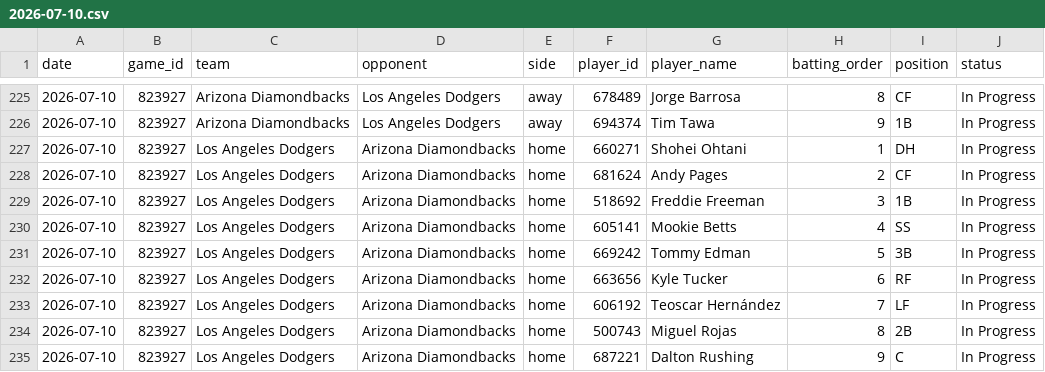
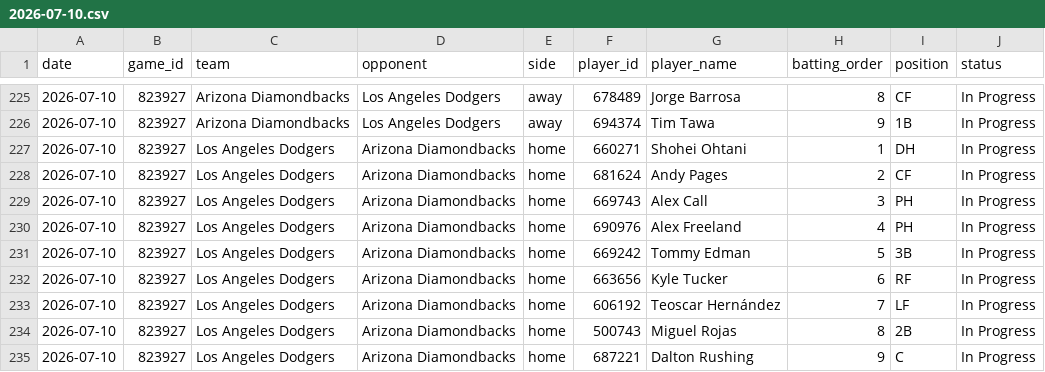
Before and after one commit to judebollera75-ops/mlb-ai-model, a CSV file: data/hitters/2026-07-10.csv, drawn as a sheet; only a part is shown, gaps mark what is left out; the diff covers the shown part only.

```diff
--- a/data/hitters/2026-07-10.csv
+++ b/data/hitters/2026-07-10.csv
@@ -228,4 +228,4 @@ date,game_id,team,opponent,side,player_id,player_name,batting_order,position,sta
 2026-07-10,823927,Los Angeles Dodgers,Arizona Diamondbacks,home,681624,Andy Pages,2,CF,In Progress
-2026-07-10,823927,Los Angeles Dodgers,Arizona Diamondbacks,home,518692,Freddie Freeman,3,1B,In Progress
-2026-07-10,823927,Los Angeles Dodgers,Arizona Diamondbacks,home,605141,Mookie Betts,4,SS,In Progress
+2026-07-10,823927,Los Angeles Dodgers,Arizona Diamondbacks,home,669743,Alex Call,3,PH,In Progress
+2026-07-10,823927,Los Angeles Dodgers,Arizona Diamondbacks,home,690976,Alex Freeland,4,PH,In Progress
 2026-07-10,823927,Los Angeles Dodgers,Arizona Diamondbacks,home,669242,Tommy Edman,5,3B,In Progress
```
Also changed, not shown: 22 edited cells elsewhere in this file, data/hitter_stats/2026-07-10.csv, outputs/hitters/hits_test_results.csv, 12 other files.
